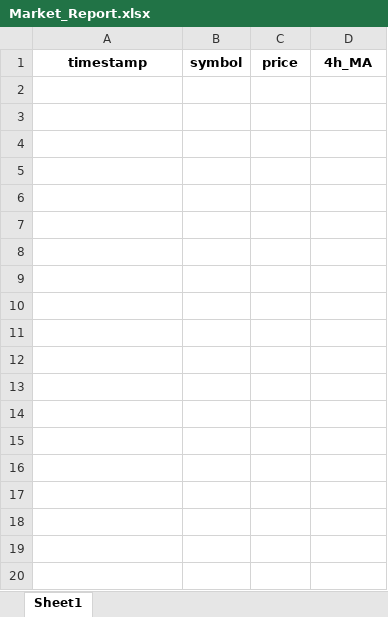
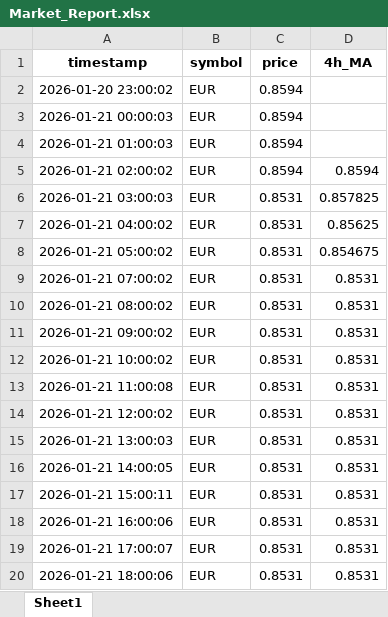
Before and after one commit to ZiboneleZ/markets_pipeline, an Excel workbook: market_pipeline/outputs/Market_Report.xlsx, sheet Sheet1, drawn as a sheet; only a part is shown; values as stored, in another font and other column widths than the file's, no borders; the diff covers the shown part only; the diff names each change by its address in the sheet, - before the commit and + after, or states it on an @@ line.

```diff
--- a/market_pipeline/outputs/Market_Report.xlsx (sheet Sheet1)
+++ b/market_pipeline/outputs/Market_Report.xlsx (sheet Sheet1)
+row 2: 2026-01-20 23:00:02 | EUR | 0.8594
+row 3: 2026-01-21 00:00:03 | EUR | 0.8594
+row 4: 2026-01-21 01:00:03 | EUR | 0.8594
+row 5: 2026-01-21 02:00:02 | EUR | 0.8594 | 0.8594
+row 6: 2026-01-21 03:00:03 | EUR | 0.8531 | 0.857825
+row 7: 2026-01-21 04:00:02 | EUR | 0.8531 | 0.85625
+row 8: 2026-01-21 05:00:02 | EUR | 0.8531 | 0.854675
+row 9: 2026-01-21 07:00:02 | EUR | 0.8531 | 0.8531
+row 10: 2026-01-21 08:00:02 | EUR | 0.8531 | 0.8531
+row 11: 2026-01-21 09:00:02 | EUR | 0.8531 | 0.8531
+row 12: 2026-01-21 10:00:02 | EUR | 0.8531 | 0.8531
+row 13: 2026-01-21 11:00:08 | EUR | 0.8531 | 0.8531
+row 14: 2026-01-21 12:00:02 | EUR | 0.8531 | 0.8531
+row 15: 2026-01-21 13:00:03 | EUR | 0.8531 | 0.8531
+row 16: 2026-01-21 14:00:05 | EUR | 0.8531 | 0.8531
+row 17: 2026-01-21 15:00:11 | EUR | 0.8531 | 0.8531
+row 18: 2026-01-21 16:00:06 | EUR | 0.8531 | 0.8531
+row 19: 2026-01-21 17:00:07 | EUR | 0.8531 | 0.8531
+row 20: 2026-01-21 18:00:06 | EUR | 0.8531 | 0.8531
```
Also changed, not shown: 133 added rows elsewhere in this sheet, 6 other files.
